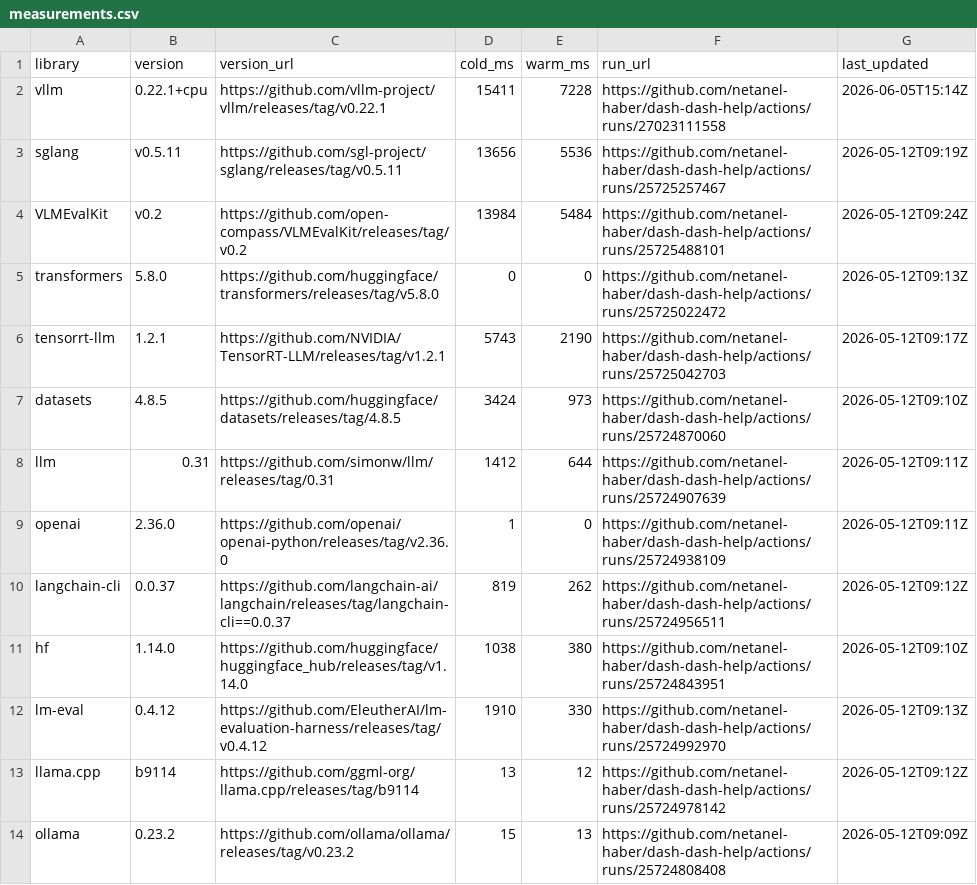
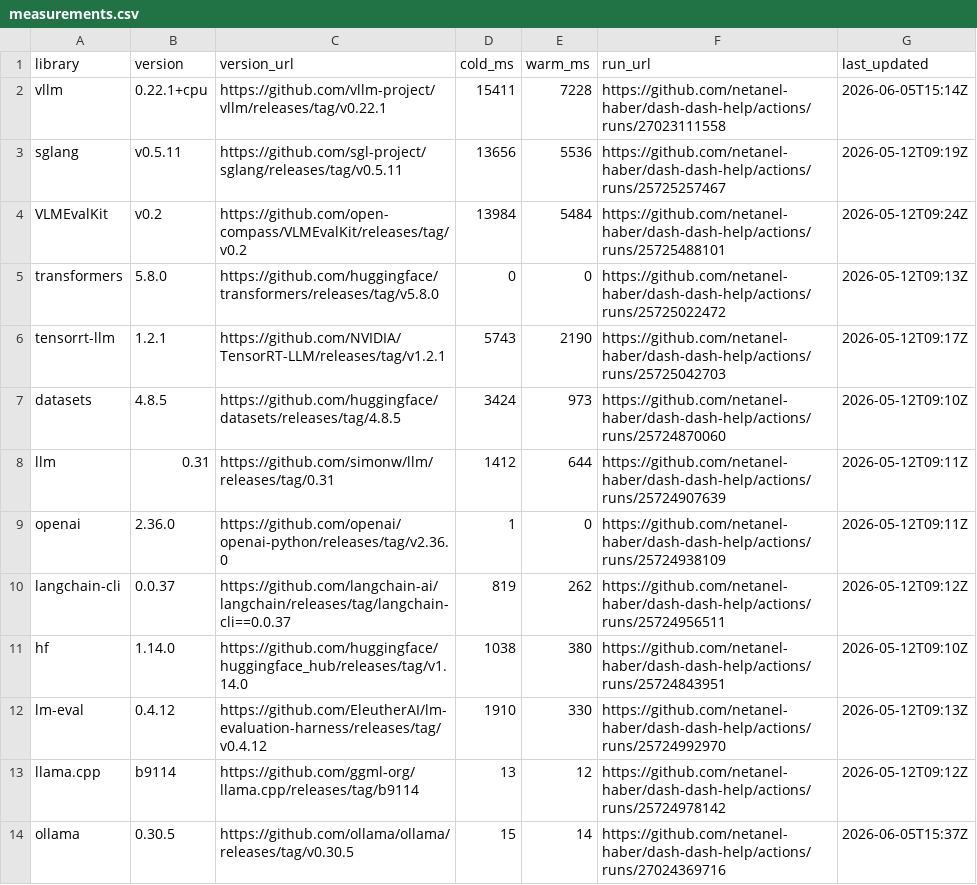
Before and after one commit to netanel-haber/dash-dash-help, a CSV file: measurements.csv, drawn as a sheet.

```diff
--- a/measurements.csv
+++ b/measurements.csv
@@ -13,2 +13,2 @@ lm-eval,0.4.12,https://github.com/EleutherAI/lm-evaluation-harness/releases/tag/
 llama.cpp,b9114,https://github.com/ggml-org/llama.cpp/releases/tag/b9114,13,12,https://github.com/netanel-haber/dash-dash-help/actions/runs/25724978142,2026-05-12T09:12Z
-ollama,0.23.2,https://github.com/ollama/ollama/releases/tag/v0.23.2,15,13,https://github.com/netanel-haber/dash-dash-help/actions/runs/25724808408,2026-05-12T09:09Z
+ollama,0.30.5,https://github.com/ollama/ollama/releases/tag/v0.30.5,15,14,https://github.com/netanel-haber/dash-dash-help/actions/runs/27024369716,2026-06-05T15:37Z
```
Also changed, not shown: 1 other file.
